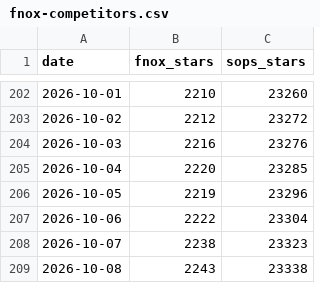
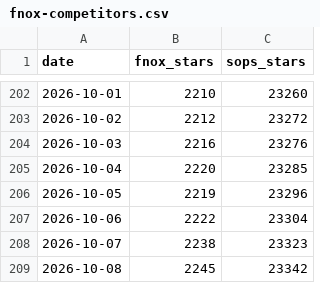
Before and after one commit to jdx/mise-analytics, a CSV file: fnox-competitors.csv, drawn as a sheet; only a part is shown, gaps mark what is left out.

```diff
--- a/fnox-competitors.csv
+++ b/fnox-competitors.csv
@@ -208,2 +208,2 @@ date,fnox_stars,sops_stars
 2026-10-07,2238,23323
-2026-10-08,2243,23338
+2026-10-08,2245,23342
```
Also changed, not shown: aube-competitors.csv, top-repos-downloads.csv, 8 other files.
